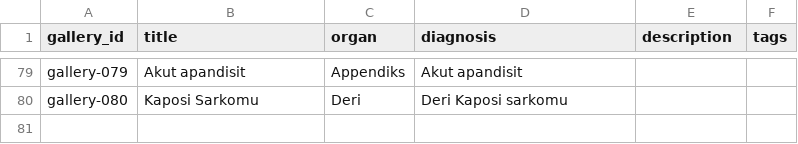
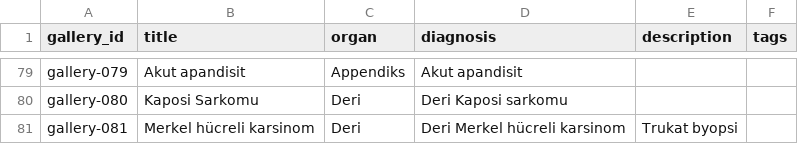
Before and after one commit to patolojipratik/galeri, a CSV file: slayt_bilgileri.csv, drawn as a sheet; only a part is shown, gaps mark what is left out.

```diff
--- a/slayt_bilgileri.csv
+++ b/slayt_bilgileri.csv
@@ -80 +80,2 @@ gallery-079,Akut apandisit,Appendiks,Akut apandisit,,
 gallery-080,Kaposi Sarkomu,Deri,Deri Kaposi sarkomu,,
+gallery-081,Merkel hücreli karsinom,Deri,Deri Merkel hücreli karsinom,Trukat byopsi,
```
Also changed, not shown: 2 other files.
